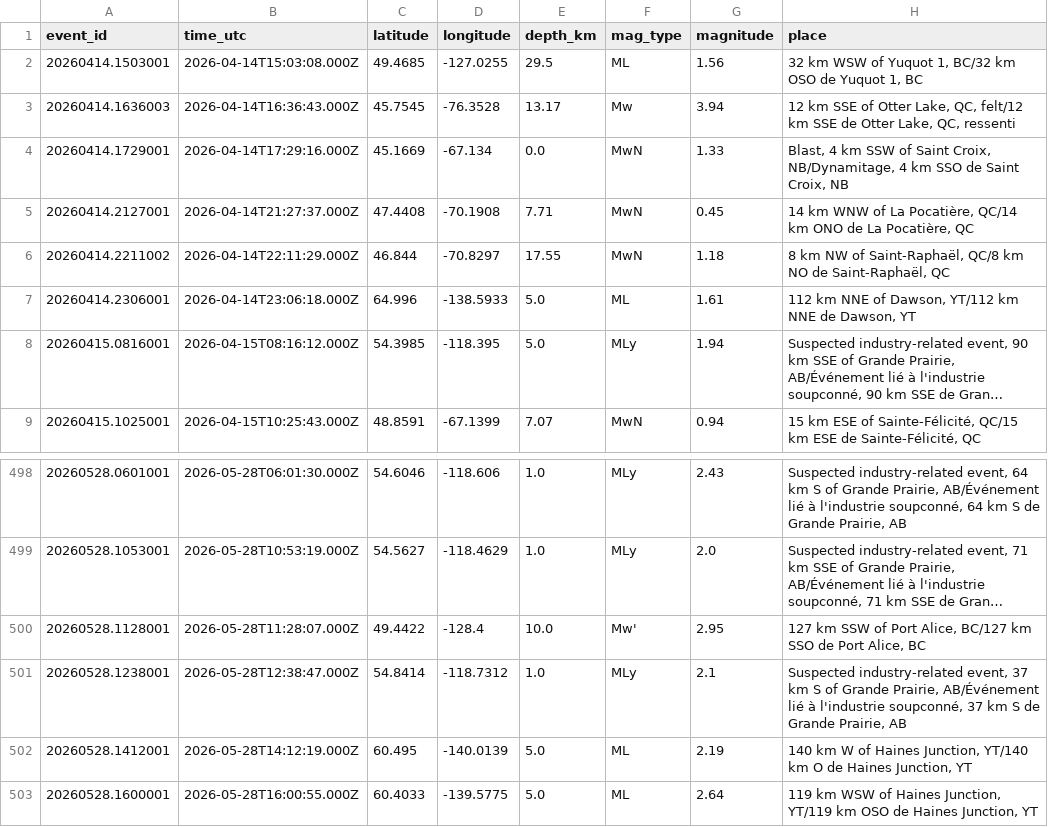
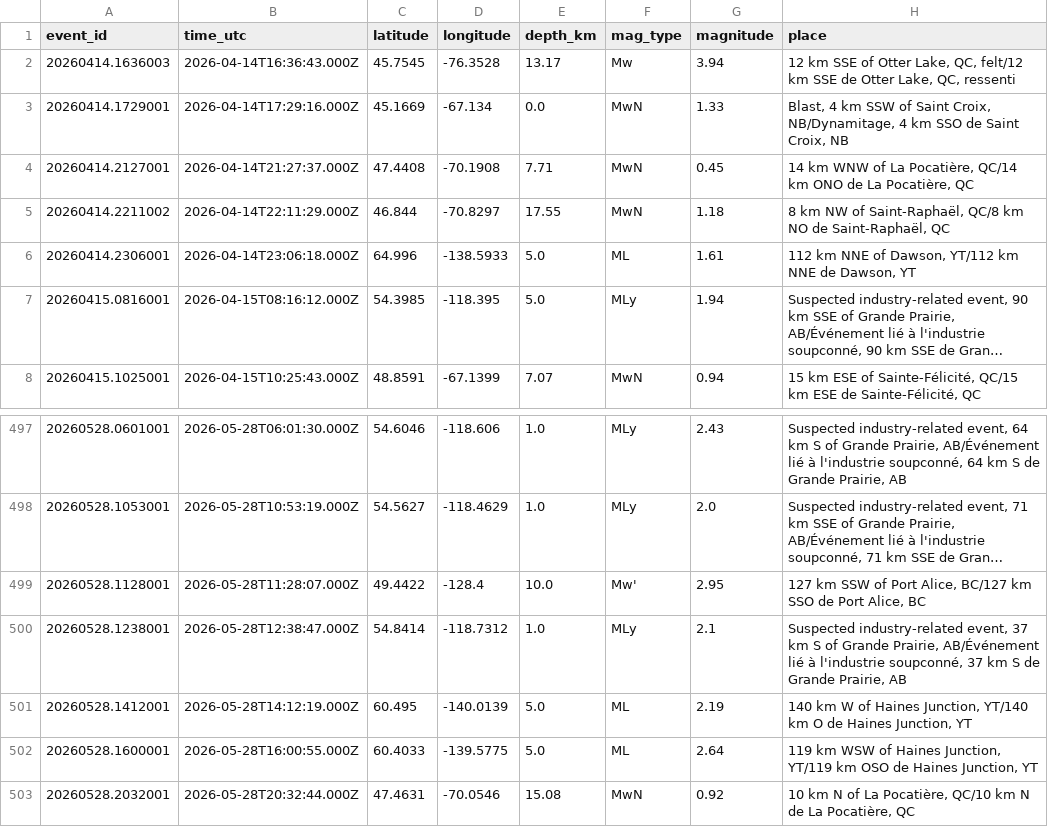
Before and after one commit to Alpeace89/piquakecanada, a CSV file: eq_canada_recent.csv, drawn as a sheet; only a part is shown, gaps mark what is left out; long unchanged cells end in ….

```diff
--- a/eq_canada_recent.csv
+++ b/eq_canada_recent.csv
@@ -1,3 +1,2 @@
 event_id,time_utc,latitude,longitude,depth_km,mag_type,magnitude,place
-20260414.1503001,2026-04-14T15:03:08.000Z,49.4685,-127.0255,29.5,ML,1.56,"32 km WSW of Yuquot 1, BC/32 km OSO de Yuquot 1, BC"
 20260414.1636003,2026-04-14T16:36:43.000Z,45.7545,-76.3528,13.17,Mw,3.94,"12 km SSE of Otter Lake, QC, felt/12 km SSE de Otter Lake, QC, ressenti"
@@ -503 +502,2 @@ event_id,time_utc,latitude,longitude,depth_km,mag_type,magnitude,place
 20260528.1600001,2026-05-28T16:00:55.000Z,60.4033,-139.5775,5.0,ML,2.64,"119 km WSW of Haines Junction, YT/119 km OSO de Haines Junction, YT"
+20260528.2032001,2026-05-28T20:32:44.000Z,47.4631,-70.0546,15.08,MwN,0.92,"10 km N of La Pocatière, QC/10 km N de La Pocatière, QC"
```
Also changed, not shown: 22 other files.
